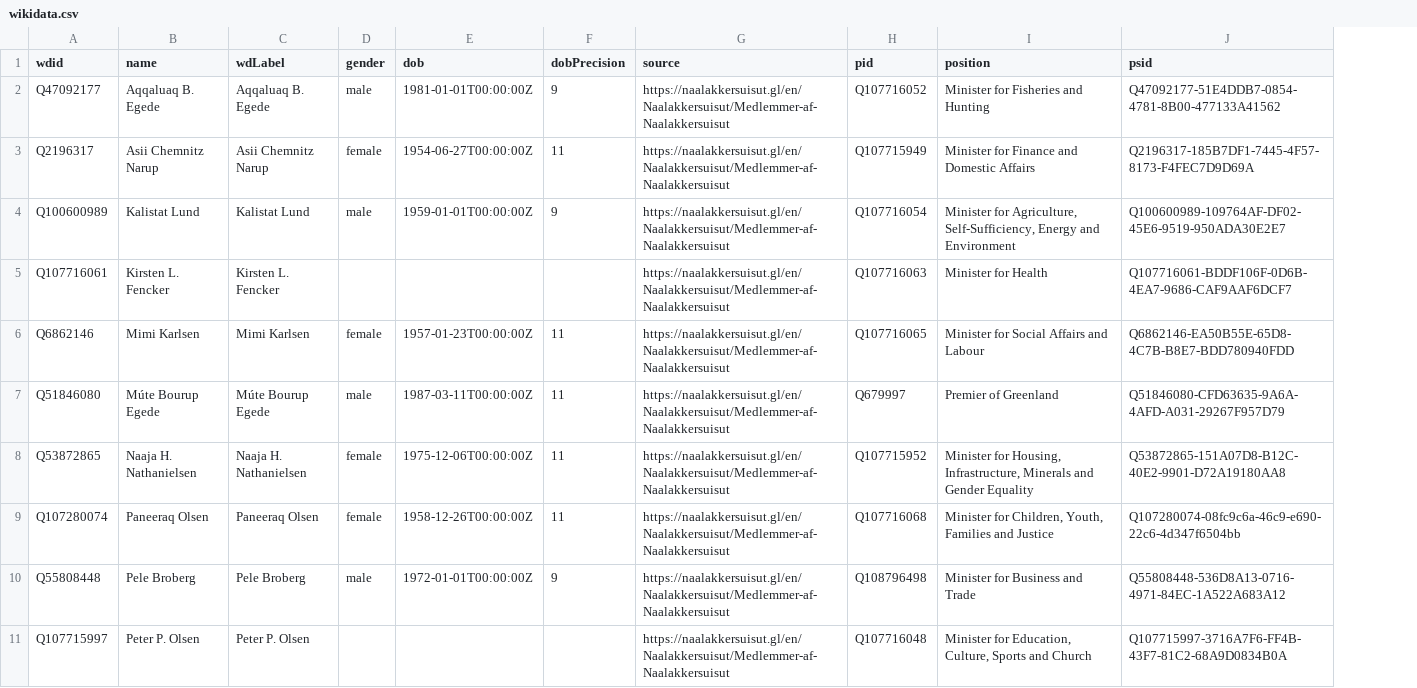
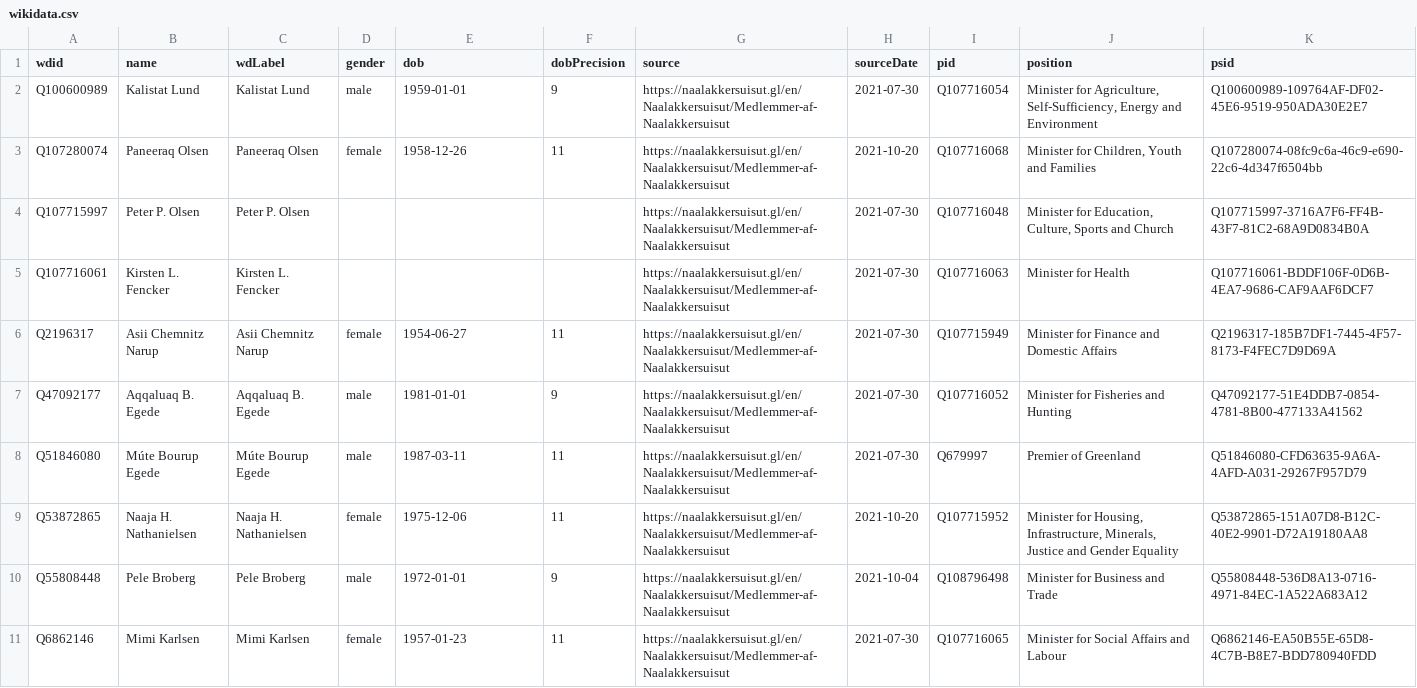
Before and after one commit to every-politician-scrapers/greenland-cabinet, a CSV file: data/wikidata.csv, drawn as a sheet; removed rows and columns are numbered as before the commit, all else as after; the diff names each change by its address in the sheet, - before the commit and + after, or states it on an @@ line.

Commit message:
refresh data

```diff
--- a/data/wikidata.csv
+++ b/data/wikidata.csv
+column H (sourceDate), row 2: 2021-07-30; row 5: 2021-07-30; rows 8-10: 2021-07-30 | 2021-10-20 | 2021-10-04
-row 2: Q47092177 | Aqqaluaq B. Egede | Aqqaluaq B. Egede | male | 1981-01-01T00:00:00Z | 9 | https://naalakkersuisut.gl/en/Naalakkersuisut/Medlemmer-af-Naalakkersuisut | Q107716052 | Minister for Fisheries and Hunting | Q47092177-51E4DDB7-0854-4781-8B00-477133A41562
-row 3: Q2196317 | Asii Chemnitz Narup | Asii Chemnitz Narup | female | 1954-06-27T00:00:00Z | 11 | https://naalakkersuisut.gl/en/Naalakkersuisut/Medlemmer-af-Naalakkersuisut | Q107715949 | Minister for Finance and Domestic Affairs | Q2196317-185B7DF1-7445-4F57-8173-F4FEC7D9D69A
-E2 (dob): 1959-01-01T00:00:00Z
+E2 (dob): 1959-01-01
+row 3: Q107280074 | Paneeraq Olsen | Paneeraq Olsen | female | 1958-12-26 | 11 | https://naalakkersuisut.gl/en/Naalakkersuisut/Medlemmer-af-Naalakkersuisut | 2021-10-20 | Q107716068 | Minister for Children, Youth and Families | Q107280074-08fc9c6a-46c9-e690-22c6-4d347f6504bb
@@ row 11 moved to row 4: Q107715997 @@
-row 6: Q6862146 | Mimi Karlsen | Mimi Karlsen | female | 1957-01-23T00:00:00Z | 11 | https://naalakkersuisut.gl/en/Naalakkersuisut/Medlemmer-af-Naalakkersuisut | Q107716065 | Minister for Social Affairs and Labour | Q6862146-EA50B55E-65D8-4C7B-B8E7-BDD780940FDD
+row 6: Q2196317 | Asii Chemnitz Narup | Asii Chemnitz Narup | female | 1954-06-27 | 11 | https://naalakkersuisut.gl/en/Naalakkersuisut/Medlemmer-af-Naalakkersuisut | 2021-07-30 | Q107715949 | Minister for Finance and Domestic Affairs | Q2196317-185B7DF1-7445-4F57-8173-F4FEC7D9D69A
+row 7: Q47092177 | Aqqaluaq B. Egede | Aqqaluaq B. Egede | male | 1981-01-01 | 9 | https://naalakkersuisut.gl/en/Naalakkersuisut/Medlemmer-af-Naalakkersuisut | 2021-07-30 | Q107716052 | Minister for Fisheries and Hunting | Q47092177-51E4DDB7-0854-4781-8B00-477133A41562
-E8 (dob): 1987-03-11T00:00:00Z
+E8 (dob): 1987-03-11
-E9 (dob): 1975-12-06T00:00:00Z
+E9 (dob): 1975-12-06
-J9 (position): …Housing, Infrastructure, Minerals and Gender…
+J9 (position): …Housing, Infrastructure, Minerals, Justice and Gender…
-row 9: Q107280074 | Paneeraq Olsen | Paneeraq Olsen | female | 1958-12-26T00:00:00Z | 11 | https://naalakkersuisut.gl/en/Naalakkersuisut/Medlemmer-af-Naalakkersuisut | Q107716068 | Minister for Children, Youth, Families and Justice | Q107280074-08fc9c6a-46c9-e690-22c6-4d347f6504bb
-E10 (dob): 1972-01-01T00:00:00Z
+E10 (dob): 1972-01-01
+row 11: Q6862146 | Mimi Karlsen | Mimi Karlsen | female | 1957-01-23 | 11 | https://naalakkersuisut.gl/en/Naalakkersuisut/Medlemmer-af-Naalakkersuisut | 2021-07-30 | Q107716065 | Minister for Social Affairs and Labour | Q6862146-EA50B55E-65D8-4C7B-B8E7-BDD780940FDD
```
Also changed, not shown: data/official.csv.
